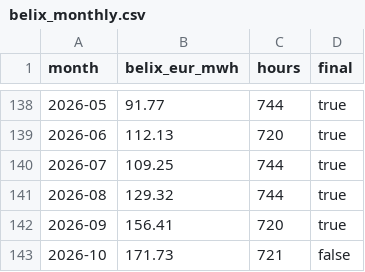
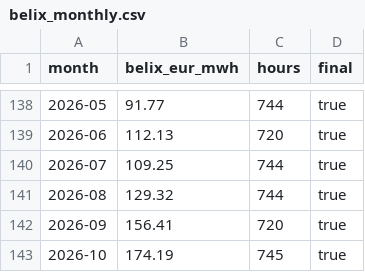
Before and after one commit to kennethgev/belpex-prijzen, a CSV file: data/belix_monthly.csv, drawn as a sheet; only a part is shown, gaps mark what is left out.

```diff
--- a/data/belix_monthly.csv
+++ b/data/belix_monthly.csv
@@ -142,2 +142,2 @@ month,belix_eur_mwh,hours,final
 2026-09,156.41,720,true
-2026-10,171.73,721,false
+2026-10,174.19,745,true
```
Also changed, not shown: data/dashboard_monthly.csv, data/dashboard_yearly.csv, 7 other files.
